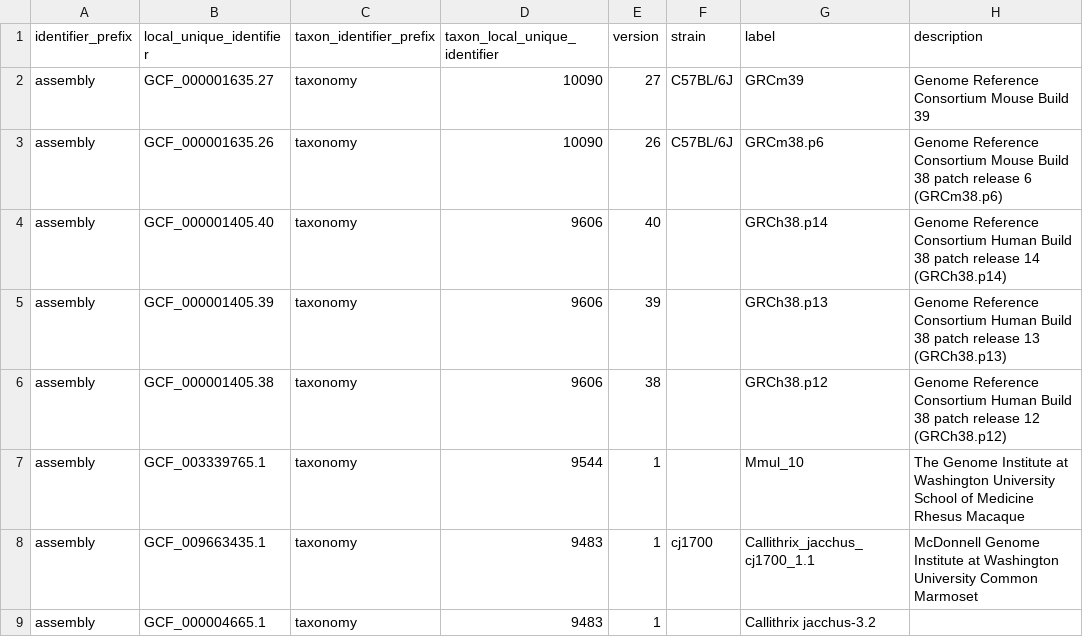
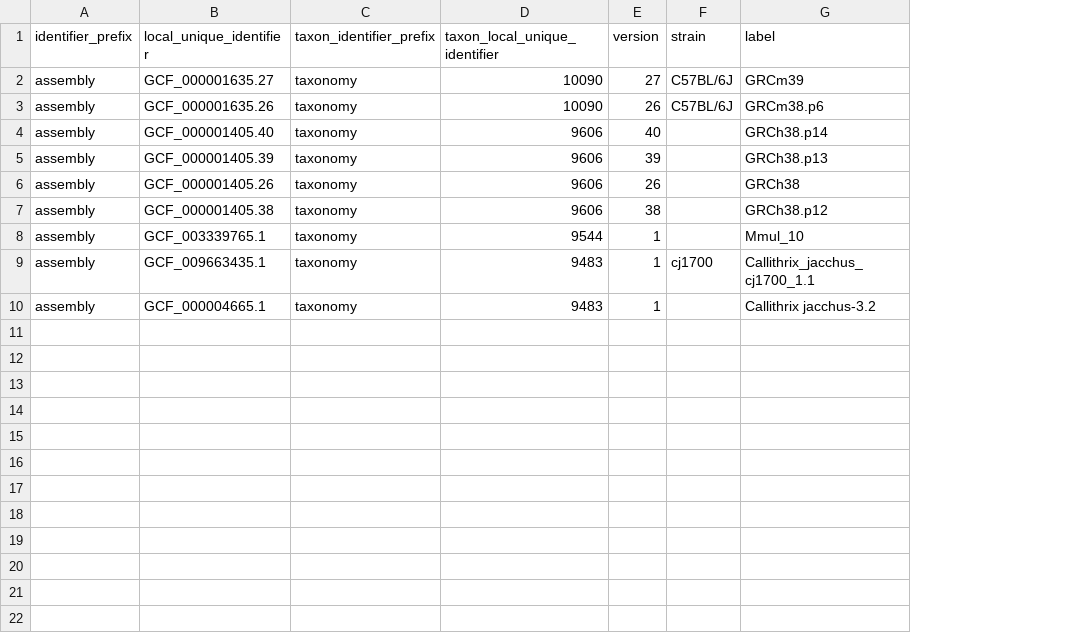
Before and after one commit to brain-bican/bkbit, a CSV file: bkbit/example-data/genome_assembly.csv, drawn as a sheet; removed rows and columns are numbered as before the commit, all else as after; the diff names each change by its address in the sheet, - before the commit and + after, or states it on an @@ line.

Commit message:
removed description column from genome assembly input data

```diff
--- a/bkbit/example-data/genome_assembly.csv
+++ b/bkbit/example-data/genome_assembly.csv
-column H (description), rows 2-8: Genome Reference Consortium Mouse Build 39 | Genome Reference Consortium Mouse Build 38 patch release 6 (GRCm38.p6) | Genome Reference Consortium Human Build 38 patch release 14 (GRCh38.p14) | Genome Reference Consortium Human Build 38 patch release 13 (GRCh38.p13) | Genome Reference Consortium Human Build 38 patch release 12 (GRCh38.p12) | The Genome Institute at Washington University School of Medicine Rhesus Macaque | McDonnell Genome Institute at Washington University Common Marmoset
+row 6: assembly | GCF_000001405.26 | taxonomy | 9606 | 26 |  | GRCh38
```
